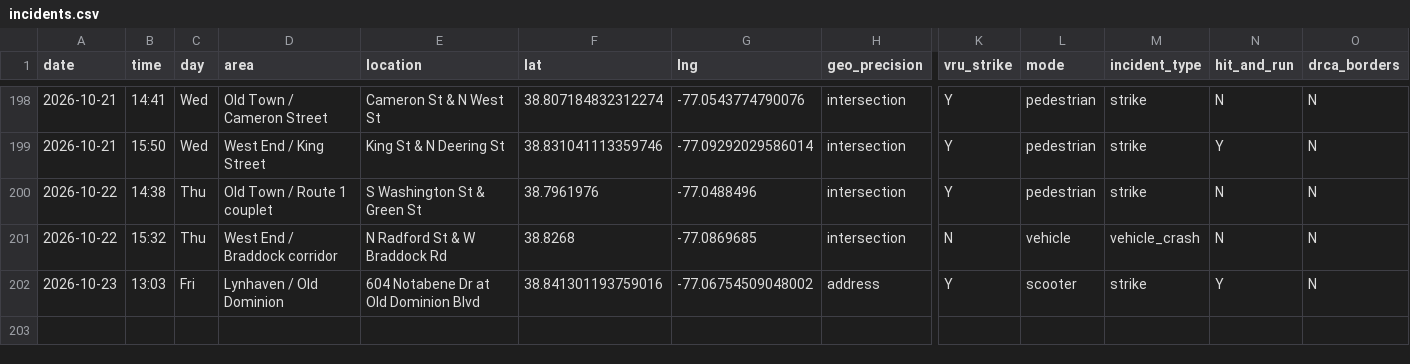
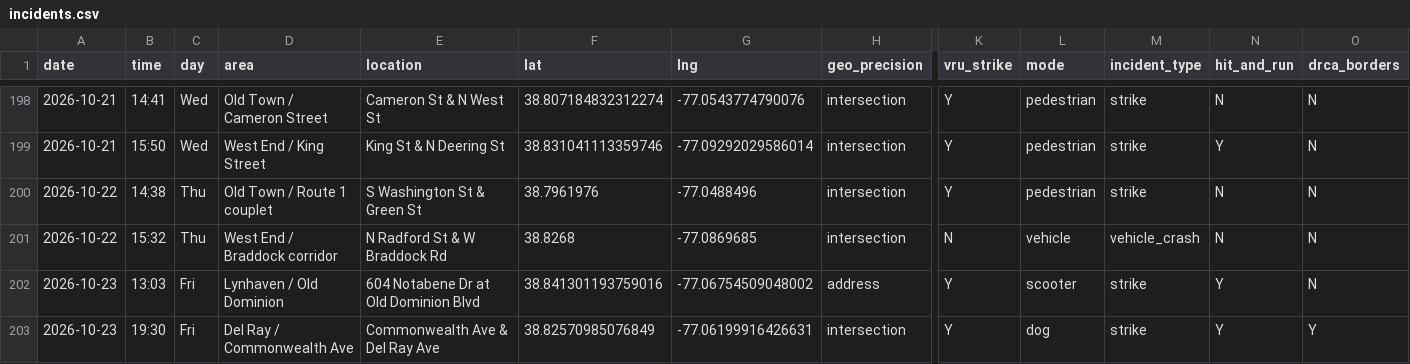
Before and after one commit to ElenaH77/alxdispatch, a CSV file: incidents.csv, drawn as a sheet; only a part is shown, gaps mark what is left out; rows hold the shown columns only; the diff names each change by its address in the sheet, - before the commit and + after, or states it on an @@ line.

```diff
--- a/incidents.csv
+++ b/incidents.csv
+row 203: 2026-10-23 | 19:30 | Fri | Del Ray / Commonwealth Ave | Commonwealth Ave & Del Ray Ave | 38.82570985076849 | -77.06199916426631 | intersection | Y | dog | strike | Y | Y
```
Also changed, not shown: 1 other file.
